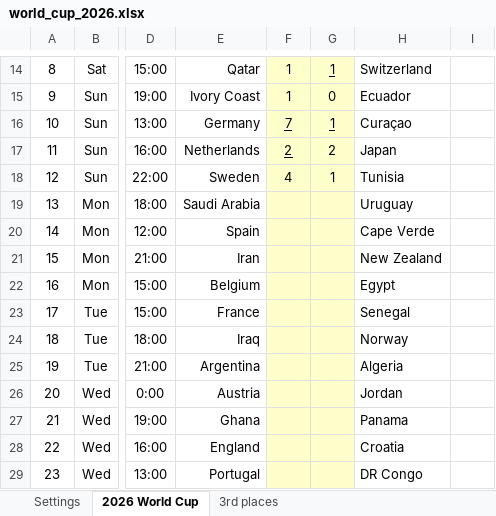
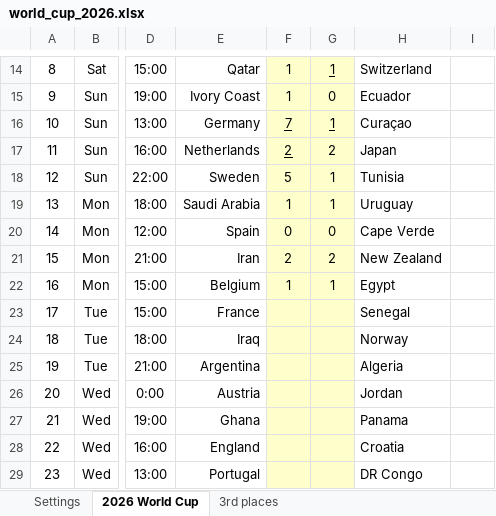
Before and after one commit to Cavallinux/fifa-world-cup, an Excel workbook: 2026/world_cup_2026.xlsx, sheet 2026 World Cup, drawn as a sheet; only a part is shown, gaps mark what is left out; values as stored, in another font and other column widths than the file's, no borders; charts and pictures and conditional formats not drawn; the diff covers the shown part only; the diff names each change by its address in the sheet, - before the commit and + after, or states it on an @@ line.

```diff
--- a/2026/world_cup_2026.xlsx (sheet 2026 World Cup)
+++ b/2026/world_cup_2026.xlsx (sheet 2026 World Cup)
-F18: 4
+F18: 5
-F19: (empty)
+F19: 1
-G19: (empty)
+G19: 1
-F20: (empty)
+F20: 0
-G20: (empty)
+G20: 0
-F21: (empty)
+F21: 2
-G21: (empty)
+G21: 2
-F22: (empty)
+F22: 1
-G22: (empty)
+G22: 1
```
Also changed, not shown: 2 added rows, 2 removed rows, 40 edited cells, cell formats and merged cells elsewhere in this sheet, sheet 3rd places, formulas that keep their value, charts or pictures.
